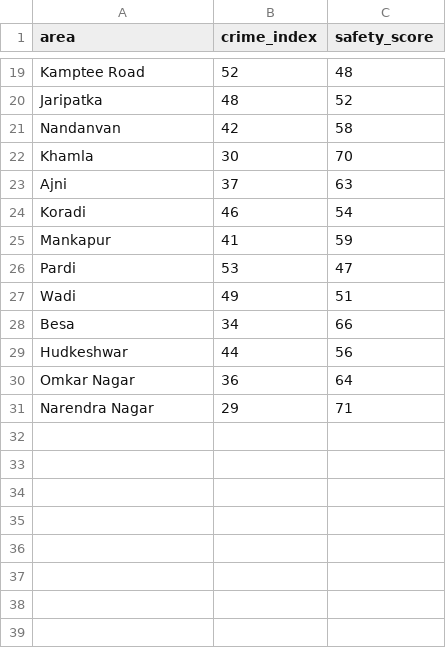
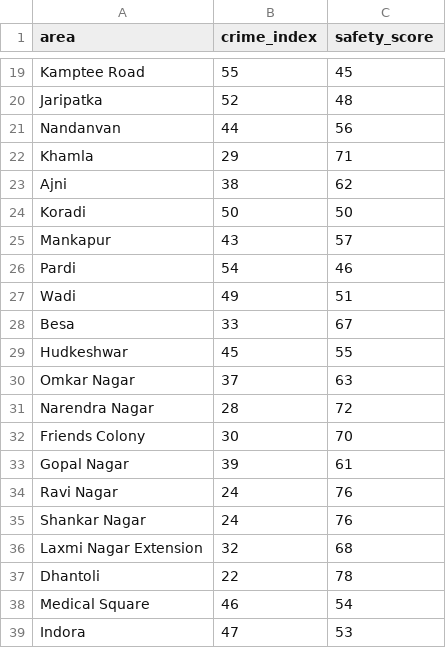
Before and after one commit to Meharsh7804/SAARTHI, a CSV file: Backend/nagpur_safetyscores.csv, drawn as a sheet; only a part is shown, gaps mark what is left out; the diff covers the shown part only; the diff names each change by its address in the sheet, - before the commit and + after, or states it on an @@ line.

Commit message:
Driver's Safety Score Feature added

```diff
--- a/Backend/nagpur_safetyscores.csv
+++ b/Backend/nagpur_safetyscores.csv
-B19 (crime_index): 52
+B19 (crime_index): 55
-C19 (safety_score): 48
+C19 (safety_score): 45
-B20 (crime_index): 48
+B20 (crime_index): 52
-C20 (safety_score): 52
+C20 (safety_score): 48
-B21 (crime_index): 42
+B21 (crime_index): 44
-C21 (safety_score): 58
+C21 (safety_score): 56
-B22 (crime_index): 30
+B22 (crime_index): 29
-C22 (safety_score): 70
+C22 (safety_score): 71
-B23 (crime_index): 37
+B23 (crime_index): 38
-C23 (safety_score): 63
+C23 (safety_score): 62
-B24 (crime_index): 46
+B24 (crime_index): 50
-C24 (safety_score): 54
+C24 (safety_score): 50
-B25 (crime_index): 41
+B25 (crime_index): 43
-C25 (safety_score): 59
+C25 (safety_score): 57
-B26 (crime_index): 53
+B26 (crime_index): 54
-C26 (safety_score): 47
+C26 (safety_score): 46
-B28 (crime_index): 34
+B28 (crime_index): 33
-C28 (safety_score): 66
+C28 (safety_score): 67
-B29 (crime_index): 44
+B29 (crime_index): 45
-C29 (safety_score): 56
+C29 (safety_score): 55
-B30 (crime_index): 36
+B30 (crime_index): 37
-C30 (safety_score): 64
+C30 (safety_score): 63
-B31 (crime_index): 29
+B31 (crime_index): 28
-C31 (safety_score): 71
+C31 (safety_score): 72
+row 32: Friends Colony | 30 | 70
+row 33: Gopal Nagar | 39 | 61
+row 34: Ravi Nagar | 24 | 76
+row 35: Shankar Nagar | 24 | 76
+row 36: Laxmi Nagar Extension | 32 | 68
+row 37: Dhantoli | 22 | 78
+row 38: Medical Square | 46 | 54
+row 39: Indora | 47 | 53
```
Also changed, not shown: 38 added rows and 32 edited cells elsewhere in this file, 18 other files.
